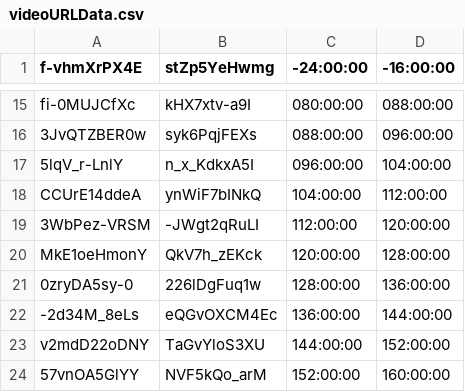
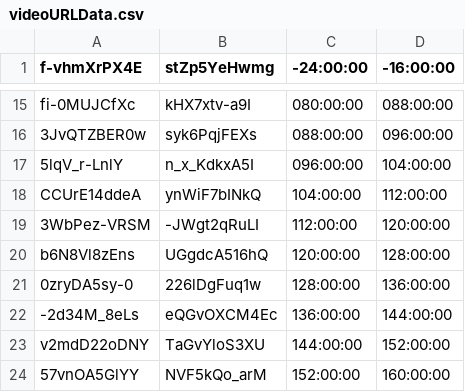
Before and after one commit to bfeist/Apollo_11, a CSV file: _website/_webroot/11/indexes/videoURLData.csv, drawn as a sheet; only a part is shown, gaps mark what is left out.

```diff
--- a/_website/_webroot/11/indexes/videoURLData.csv
+++ b/_website/_webroot/11/indexes/videoURLData.csv
@@ -19,3 +19,3 @@ CCUrE14ddeA|ynWiF7bINkQ|104:00:00|112:00:00
 3WbPez-VRSM|-JWgt2qRuLI|112:00:00|120:00:00
-MkE1oeHmonY|QkV7h_zEKck|120:00:00|128:00:00
+b6N8Vl8zEns|UGgdcA516hQ|120:00:00|128:00:00
 0zryDA5sy-0|226lDgFuq1w|128:00:00|136:00:00
```
Also changed, not shown: MISSION_DATA/A11_TOC.csv, _website/_webroot/11/indexes/TOCData.csv, 7 other files.
